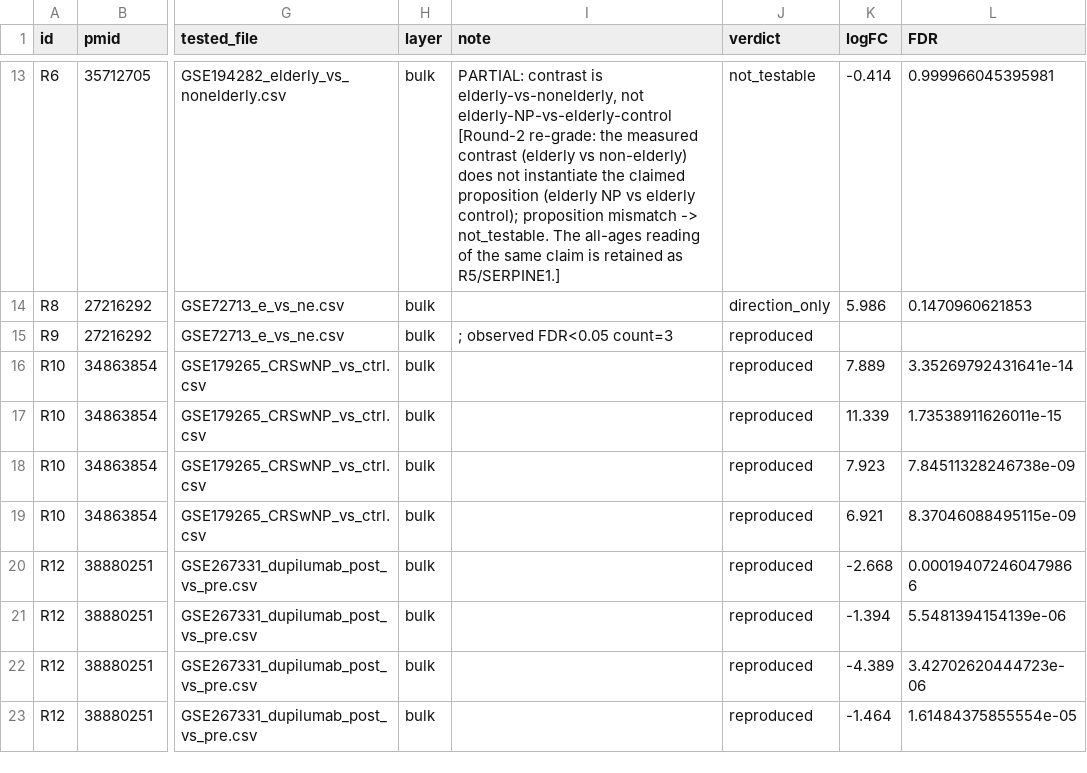
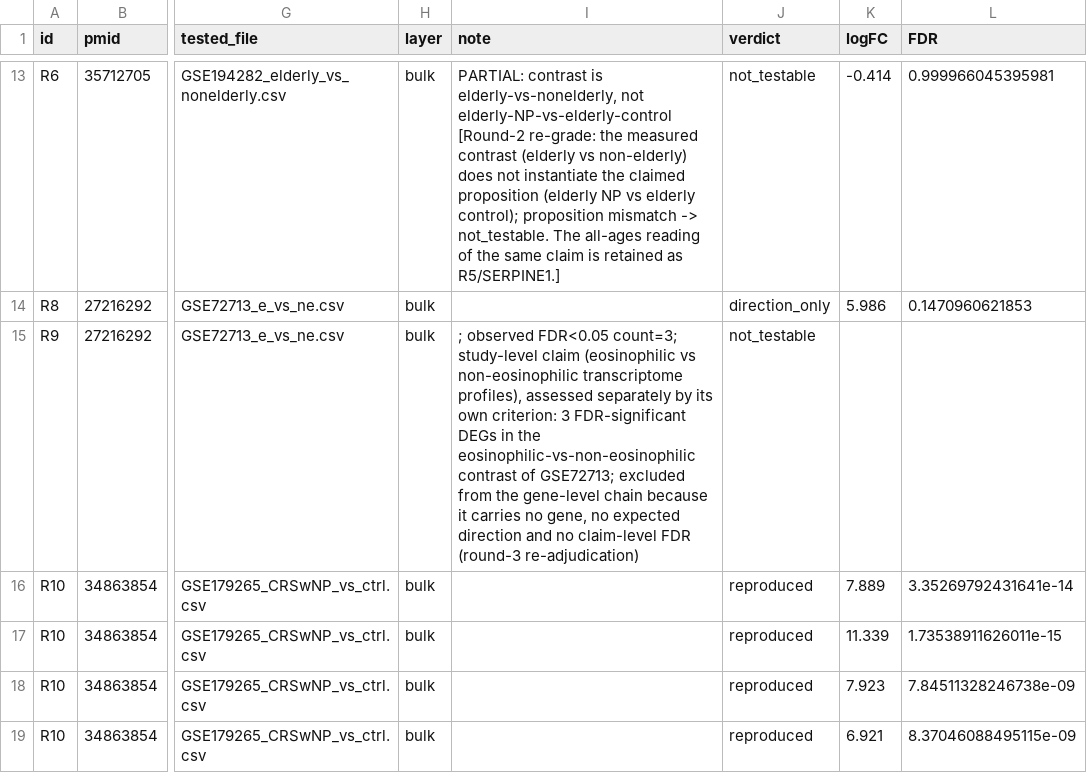
Before and after one commit to polypatlas/polypatlas, a CSV file: site/data/reproduction_audit.csv, drawn as a sheet; only a part is shown, gaps mark what is left out; the shorter side is filled out with more unchanged rows; the diff names each change by its address in the sheet, - before the commit and + after, or states it on an @@ line.

Commit message:
Release v1.7: audit round-3 re-adjudication (study-level R9 claim out of the gene-level chain; 60 testable claims, dual denominators), GSE198950-exclusion and GSE36830 donor-handling sensitivity analyses (analysis code + downloads), curation v1.7 (GSE198950 tissue field corrected), honest reproducibility wording on Methods page, footer version DOI 10.5281/zenodo.24300458 + analysis-code links

```diff
--- a/site/data/reproduction_audit.csv
+++ b/site/data/reproduction_audit.csv
-I15 (note): …observed FDR<0.05 count=3
+I15 (note): …observed FDR<0.05 count=3; study-level claim (eosinophilic vs non-eosinophilic transcriptome profiles), assessed separately by its own criterion: 3 FDR-significant DEGs in the eosinophilic-vs-non-eosinophilic contrast of GSE72713; excluded from the gene-level chain because it carries no gene, no expected direction and no claim-level FDR (round-3 re-adjudication)
-J15 (verdict): reproduced
+J15 (verdict): not_testable
```
Also changed, not shown: site/data/curation_table.csv, 26 other files.
